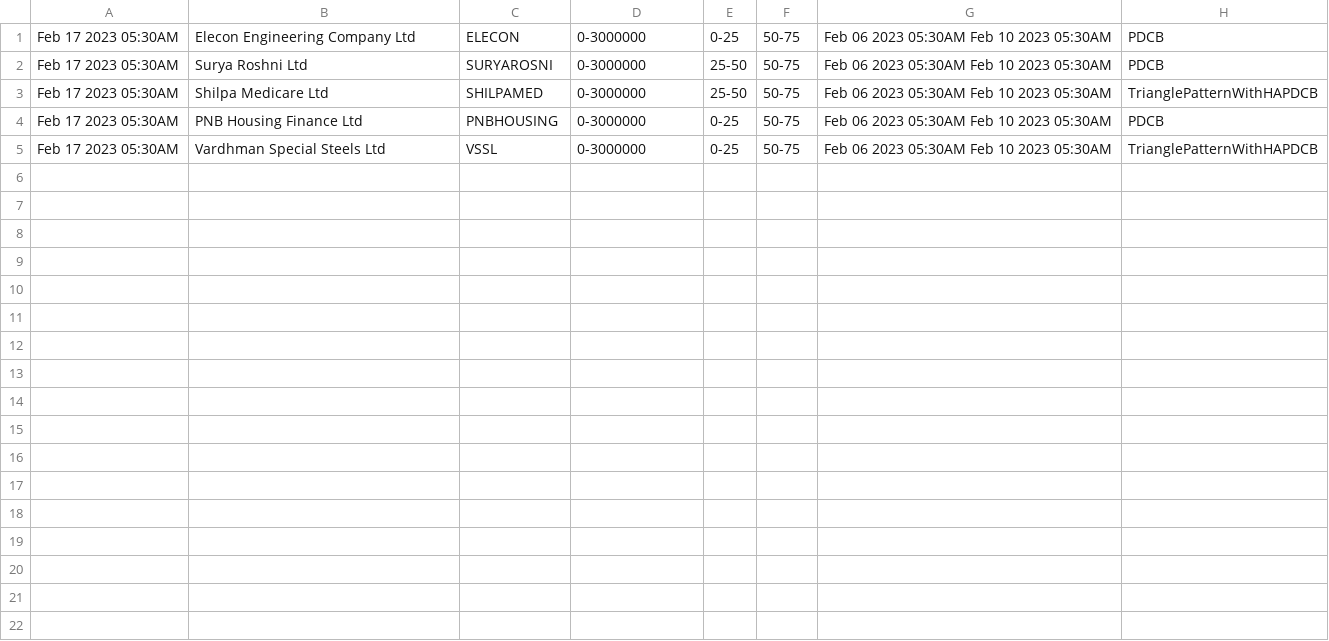
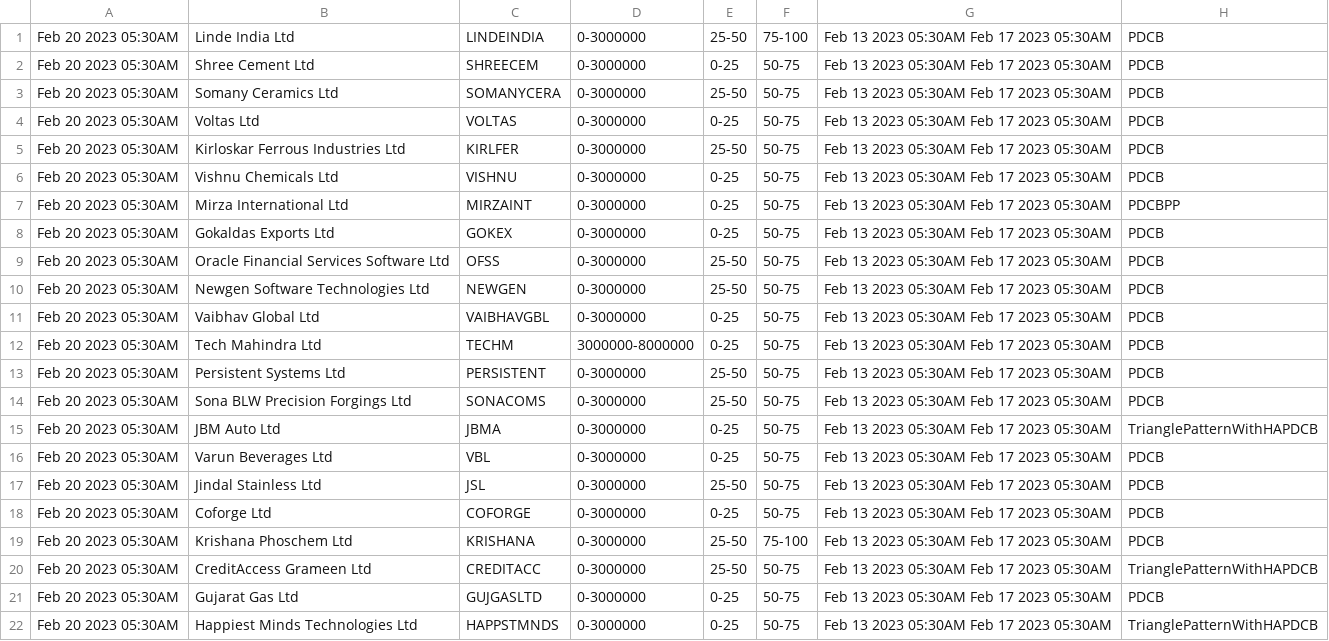
Before and after one commit to bentx/StockSpell, a CSV file: Results/today/PDCB0data.csv, drawn as a sheet.

```diff
--- a/Results/today/PDCB0data.csv
+++ b/Results/today/PDCB0data.csv
@@ -1,5 +1,22 @@
-Feb 17 2023 05:30AM,Elecon Engineering Company Ltd,ELECON,0-3000000,0-25,50-75,Feb 06 2023 05:30AM Feb 10 2023 05:30AM,PDCB
-Feb 17 2023 05:30AM,Surya Roshni Ltd,SURYAROSNI,0-3000000,25-50,50-75,Feb 06 2023 05:30AM Feb 10 2023 05:30AM,PDCB
-Feb 17 2023 05:30AM,Shilpa Medicare Ltd,SHILPAMED,0-3000000,25-50,50-75,Feb 06 2023 05:30AM Feb 10 2023 05:30AM,TrianglePatternWithHAPDCB
-Feb 17 2023 05:30AM,PNB Housing Finance Ltd,PNBHOUSING,0-3000000,0-25,50-75,Feb 06 2023 05:30AM Feb 10 2023 05:30AM,PDCB
-Feb 17 2023 05:30AM,Vardhman Special Steels Ltd,VSSL,0-3000000,0-25,50-75,Feb 06 2023 05:30AM Feb 10 2023 05:30AM,TrianglePatternWithHAPDCB
+Feb 20 2023 05:30AM,Linde India Ltd,LINDEINDIA,0-3000000,25-50,75-100,Feb 13 2023 05:30AM Feb 17 2023 05:30AM,PDCB
+Feb 20 2023 05:30AM,Shree Cement Ltd,SHREECEM,0-3000000,0-25,50-75,Feb 13 2023 05:30AM Feb 17 2023 05:30AM,PDCB
+Feb 20 2023 05:30AM,Somany Ceramics Ltd,SOMANYCERA,0-3000000,25-50,50-75,Feb 13 2023 05:30AM Feb 17 2023 05:30AM,PDCB
+Feb 20 2023 05:30AM,Voltas Ltd,VOLTAS,0-3000000,0-25,50-75,Feb 13 2023 05:30AM Feb 17 2023 05:30AM,PDCB
+Feb 20 2023 05:30AM,Kirloskar Ferrous Industries Ltd,KIRLFER,0-3000000,25-50,50-75,Feb 13 2023 05:30AM Feb 17 2023 05:30AM,PDCB
+Feb 20 2023 05:30AM,Vishnu Chemicals Ltd,VISHNU,0-3000000,0-25,50-75,Feb 13 2023 05:30AM Feb 17 2023 05:30AM,PDCB
+Feb 20 2023 05:30AM,Mirza International Ltd,MIRZAINT,0-3000000,0-25,50-75,Feb 13 2023 05:30AM Feb 17 2023 05:30AM,PDCBPP
+Feb 20 2023 05:30AM,Gokaldas Exports Ltd,GOKEX,0-3000000,0-25,50-75,Feb 13 2023 05:30AM Feb 17 2023 05:30AM,PDCB
+Feb 20 2023 05:30AM,Oracle Financial Services Software Ltd,OFSS,0-3000000,25-50,50-75,Feb 13 2023 05:30AM Feb 17 2023 05:30AM,PDCB
+Feb 20 2023 05:30AM,Newgen Software Technologies Ltd,NEWGEN,0-3000000,25-50,50-75,Feb 13 2023 05:30AM Feb 17 2023 05:30AM,PDCB
+Feb 20 2023 05:30AM,Vaibhav Global Ltd,VAIBHAVGBL,0-3000000,0-25,50-75,Feb 13 2023 05:30AM Feb 17 2023 05:30AM,PDCB
+Feb 20 2023 05:30AM,Tech Mahindra Ltd,TECHM,3000000-8000000,0-25,50-75,Feb 13 2023 05:30AM Feb 17 2023 05:30AM,PDCB
+Feb 20 2023 05:30AM,Persistent Systems Ltd,PERSISTENT,0-3000000,25-50,50-75,Feb 13 2023 05:30AM Feb 17 2023 05:30AM,PDCB
+Feb 20 2023 05:30AM,Sona BLW Precision Forgings Ltd,SONACOMS,0-3000000,25-50,50-75,Feb 13 2023 05:30AM Feb 17 2023 05:30AM,PDCB
+Feb 20 2023 05:30AM,JBM Auto Ltd,JBMA,0-3000000,0-25,50-75,Feb 13 2023 05:30AM Feb 17 2023 05:30AM,TrianglePatternWithHAPDCB
+Feb 20 2023 05:30AM,Varun Beverages Ltd,VBL,0-3000000,0-25,50-75,Feb 13 2023 05:30AM Feb 17 2023 05:30AM,PDCB
+Feb 20 2023 05:30AM,Jindal Stainless Ltd,JSL,0-3000000,25-50,50-75,Feb 13 2023 05:30AM Feb 17 2023 05:30AM,PDCB
+Feb 20 2023 05:30AM,Coforge Ltd,COFORGE,0-3000000,0-25,50-75,Feb 13 2023 05:30AM Feb 17 2023 05:30AM,PDCB
+Feb 20 2023 05:30AM,Krishana Phoschem Ltd,KRISHANA,0-3000000,25-50,75-100,Feb 13 2023 05:30AM Feb 17 2023 05:30AM,PDCB
+Feb 20 2023 05:30AM,CreditAccess Grameen Ltd,CREDITACC,0-3000000,25-50,50-75,Feb 13 2023 05:30AM Feb 17 2023 05:30AM,TrianglePatternWithHAPDCB
+Feb 20 2023 05:30AM,Gujarat Gas Ltd,GUJGASLTD,0-3000000,0-25,50-75,Feb 13 2023 05:30AM Feb 17 2023 05:30AM,PDCB
+Feb 20 2023 05:30AM,Happiest Minds Technologies Ltd,HAPPSTMNDS,0-3000000,0-25,50-75,Feb 13 2023 05:30AM Feb 17 2023 05:30AM,TrianglePatternWithHAPDCB
```
Also changed, not shown: Results/details/1WA10data.csv, Results/details/1WA20data.csv, 24 other files.
